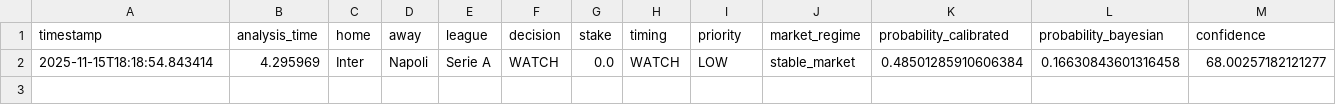
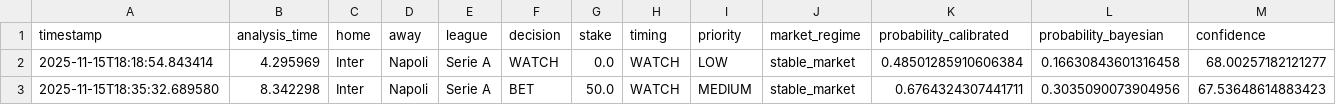
Before and after one commit to Sib-asian/Software-AsianOdds, a CSV file: ai_system/data/storico_analisi.csv, drawn as a sheet; only a part is shown; rows hold the shown columns only; the diff names each change by its address in the sheet, - before the commit and + after, or states it on an @@ line.

```diff
--- a/ai_system/data/storico_analisi.csv
+++ b/ai_system/data/storico_analisi.csv
+row 3: 2025-11-15T18:35:32.689580 | 8.342298 | Inter | Napoli | Serie A | BET | 50.0 | WATCH | MEDIUM | stable_market | 0.6764324307441711 | 0.3035090073904956 | 67.53648614883423
```
